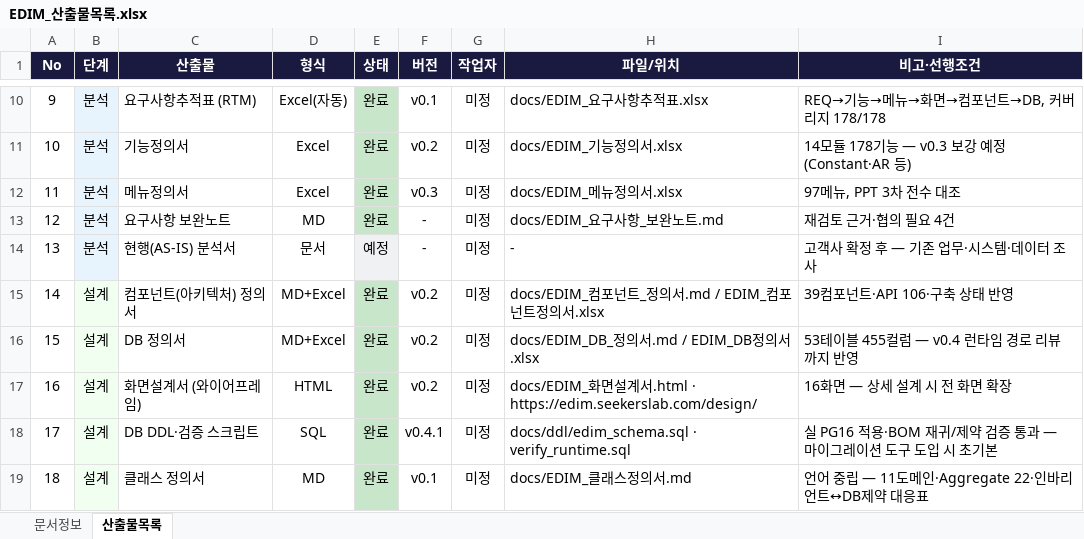
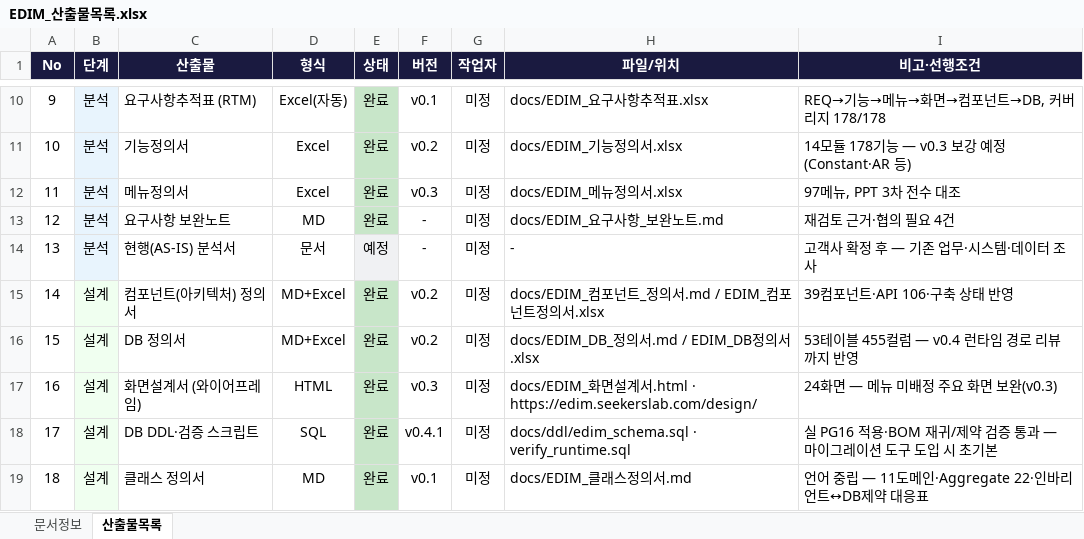
Before and after one commit to fankh/external-projects, an Excel workbook: edim-ai-blueprint/docs/EDIM_산출물목록.xlsx, sheet 산출물목록, drawn as a sheet; only a part is shown, gaps mark what is left out; values as stored, in another font and other column widths than the file's, no borders; the diff names each change by its address in the sheet, - before the commit and + after, or states it on an @@ line.

```diff
--- a/edim-ai-blueprint/docs/EDIM_산출물목록.xlsx (sheet 산출물목록)
+++ b/edim-ai-blueprint/docs/EDIM_산출물목록.xlsx (sheet 산출물목록)
-F17 (버전): v0.2
+F17 (버전): v0.3
-I17 (비고·선행조건): 16화면 — 상세 설계 시 전 화면 확장
+I17 (비고·선행조건): 24화면 — 메뉴 미배정 주요 화면 보완(v0.3)
```
Also changed, not shown: edim-ai-blueprint/docs/EDIM_권한승인정의서.xlsx, edim-ai-blueprint/docs/EDIM_메뉴정의서.xlsx, 6 other files.
